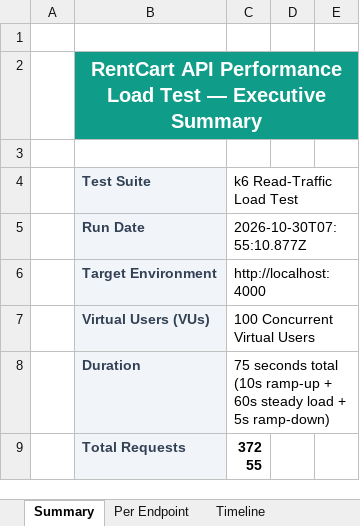
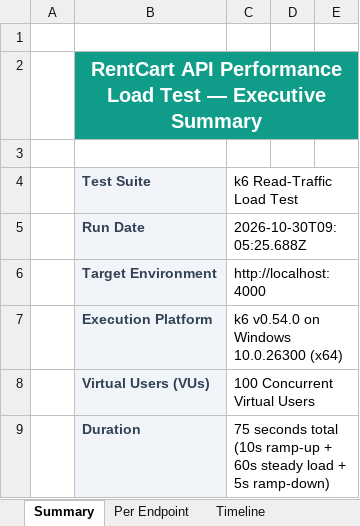
Before and after one commit to Aravindreddy-06/RentCart, an Excel workbook: load-tests/reports/load-test-report.xlsx, sheet Summary, drawn as a sheet; only a part is shown; the shorter side is filled out with more unchanged rows; values as stored, in another font and other column widths than the file's, no borders; the diff names each change by its address in the sheet, - before the commit and + after, or states it on an @@ line.

```diff
--- a/load-tests/reports/load-test-report.xlsx (sheet Summary)
+++ b/load-tests/reports/load-test-report.xlsx (sheet Summary)
-C5 (k6 Read-Traffic Load Test): 2026-10-30T07:55:10.877Z
+C5 (k6 Read-Traffic Load Test): 2026-10-30T09:05:25.688Z
+row 7:  | Execution Platform | k6 v0.54.0 on Windows 10.0.26300 (x64)
```
Also changed, not shown: api-tests/reports/api-test-report.xlsx, appium-tests/reports/appium-test-report.xlsx, 16 other files.
